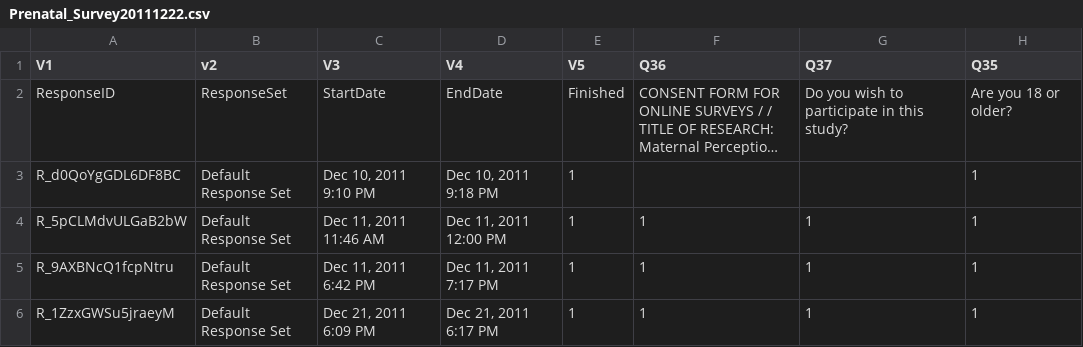
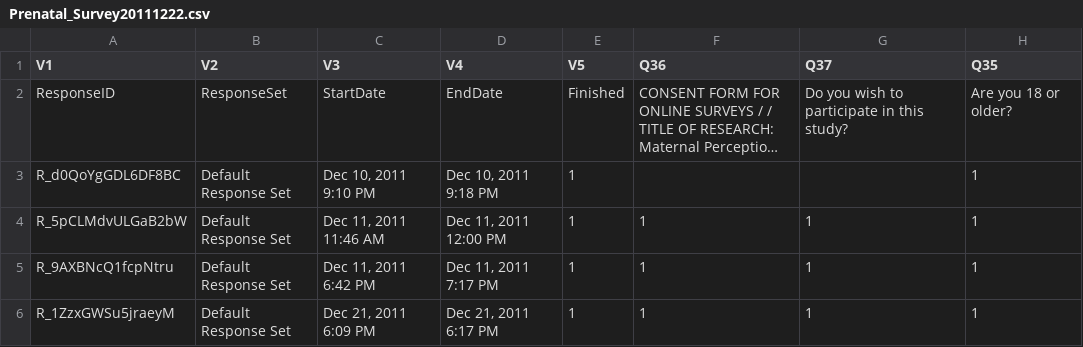
Before and after one commit to r-forge/calibfun, a CSV file: survey/data/Prenatal_Survey20111222.csv, drawn as a sheet; only a part is shown; long unchanged cells end in …; the diff names each change by its address in the sheet, - before the commit and + after, or states it on an @@ line.

Commit message:
experimenting with reading and formating the data, made one plot
git-svn-id: svn://svn.r-forge.r-project.org/svnroot/calibfun@22 edb9625f-4e0d-4859-8d74-9fd3b1da38cb

```diff
--- a/survey/data/Prenatal_Survey20111222.csv
+++ b/survey/data/Prenatal_Survey20111222.csv
-B1: v2
+B1: V2
```
Also changed, not shown: 3 other files.
